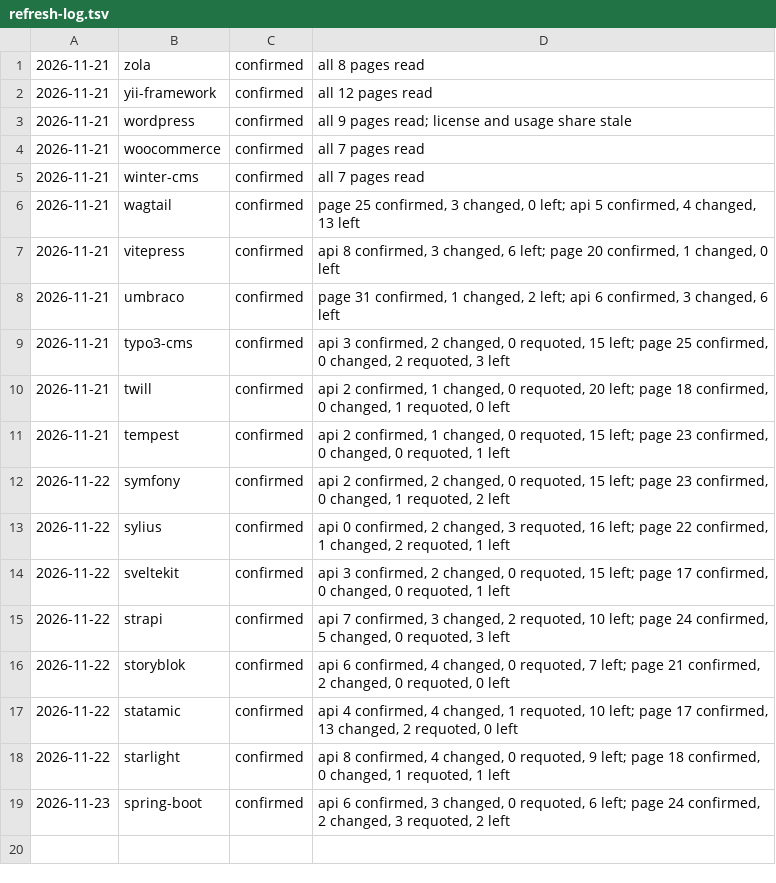
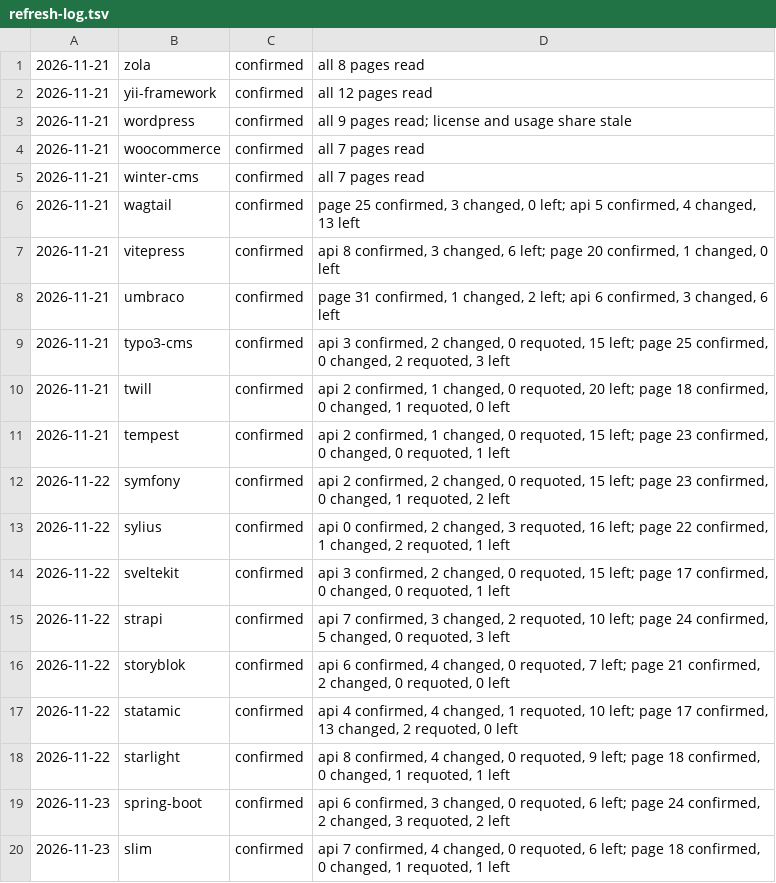
Before and after one commit to fortrabbit/findsoftware, a TSV file: research/refresh-log.tsv, drawn as a sheet; the diff names each change by its address in the sheet, - before the commit and + after, or states it on an @@ line.

```diff
--- a/research/refresh-log.tsv
+++ b/research/refresh-log.tsv
+row 20: 2026-11-23 | slim | confirmed | api 7 confirmed, 4 changed, 0 requoted, 6 left; page 18 confirmed, 0 changed, 1 requoted, 1 left
```
Also changed, not shown: 1 other file.
